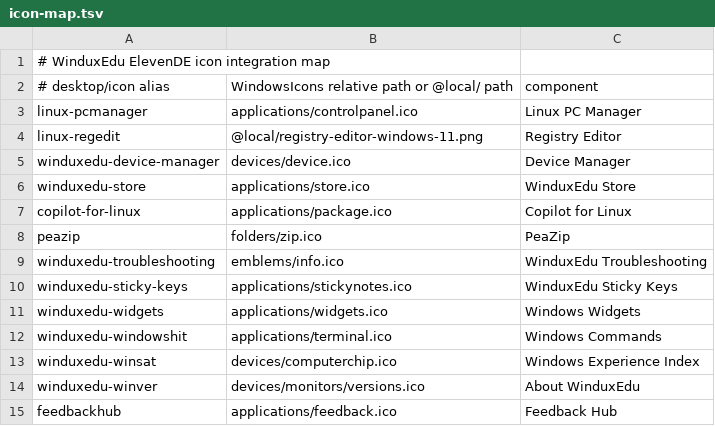
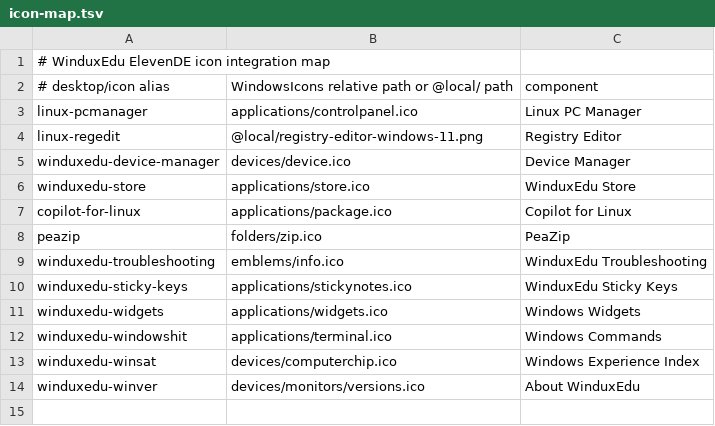
Before and after one commit to SYSTEM-Intel-MIC/WinduxEdu, a TSV file: packages/elevende/icon-map.tsv, drawn as a sheet.

```diff
--- a/packages/elevende/icon-map.tsv
+++ b/packages/elevende/icon-map.tsv
@@ -14,2 +14 @@ winduxedu-winsat	devices/computerchip.ico	Windows Experience Index
 winduxedu-winver	devices/monitors/versions.ico	About WinduxEdu
-feedbackhub	applications/feedback.ico	Feedback Hub
```
Also changed, not shown: packages/sources.lock.tsv, 14 other files.
